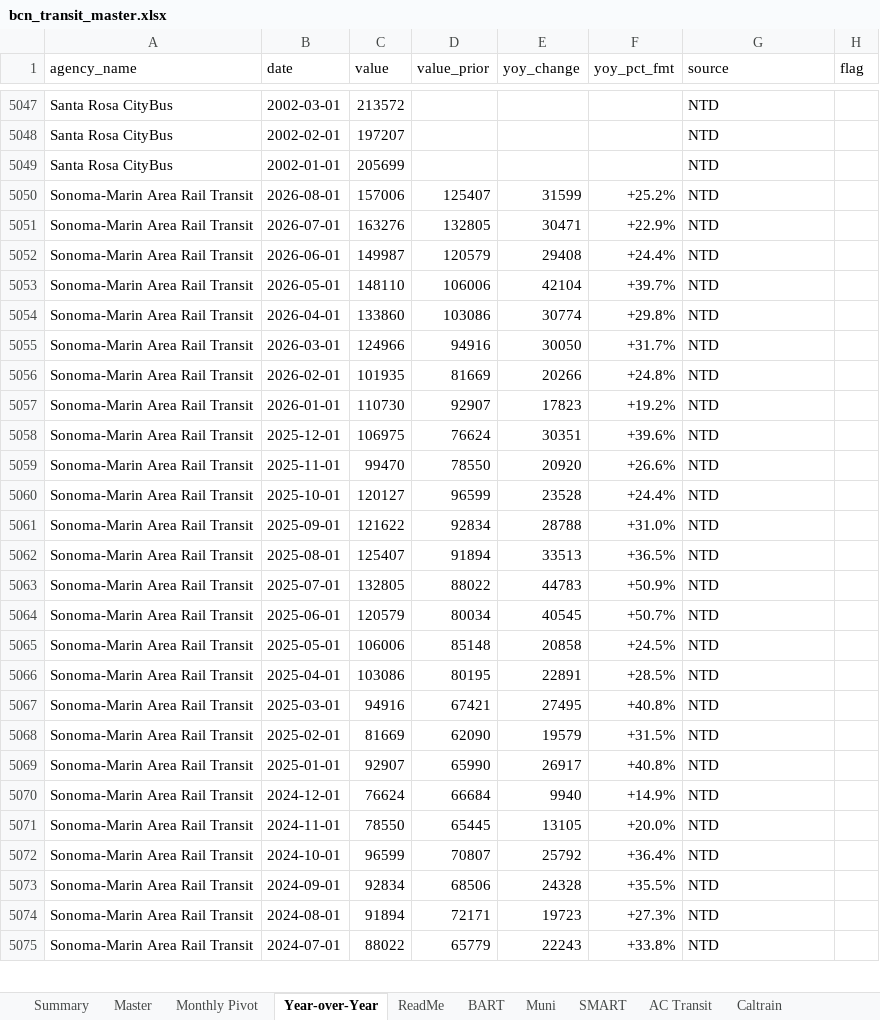
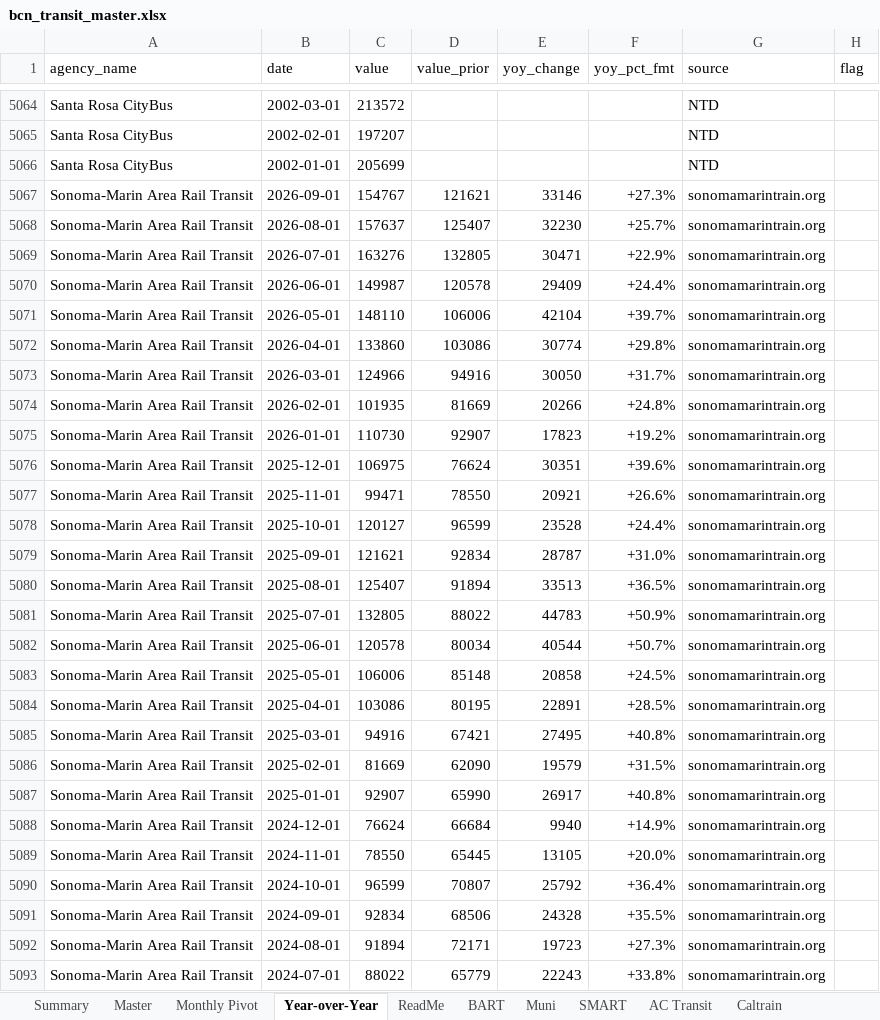
Before and after one commit to alariosjx/bcn-transit-tracker, an Excel workbook: data/public/bcn_transit_master.xlsx, sheet Year-over-Year, drawn as a sheet; only a part is shown, gaps mark what is left out; values as stored, in another font and other column widths than the file's, no cell formats; addresses are those after the commit; the diff covers the shown part only; the diff names each change by its address in the sheet, - before the commit and + after, or states it on an @@ line.

```diff
--- a/data/public/bcn_transit_master.xlsx (sheet Year-over-Year)
+++ b/data/public/bcn_transit_master.xlsx (sheet Year-over-Year)
+row 5067: Sonoma-Marin Area Rail Transit | 2026-09-01 | 154767 | 121621 | 33146 | +27.3% | sonomamarintrain.org
-C5068 (value): 157006
+C5068 (value): 157637
-E5068 (yoy_change): 31599
+E5068 (yoy_change): 32230
-F5068 (yoy_pct_fmt): +25.2%
+F5068 (yoy_pct_fmt): +25.7%
-G5068:G5093 (source): NTD
+G5068:G5093 (source): sonomamarintrain.org
-D5070 (value_prior): 120579
+D5070 (value_prior): 120578
-E5070 (yoy_change): 29408
+E5070 (yoy_change): 29409
-C5077 (value): 99470
+C5077 (value): 99471
-E5077 (yoy_change): 20920
+E5077 (yoy_change): 20921
-C5079 (value): 121622
+C5079 (value): 121621
-E5079 (yoy_change): 28788
+E5079 (yoy_change): 28787
-C5082 (value): 120579
+C5082 (value): 120578
-E5082 (yoy_change): 40545
+E5082 (yoy_change): 40544
```
Also changed, not shown: 21 added rows and 289 edited cells elsewhere in this sheet, sheet Master, sheet SamTrans, sheet Wheels (LAVTA), sheet Caltrain, sheet Muni, sheet Fairfield-Suisun Transit, 23 more sheets, cell formats, charts or pictures, 38 other files.
